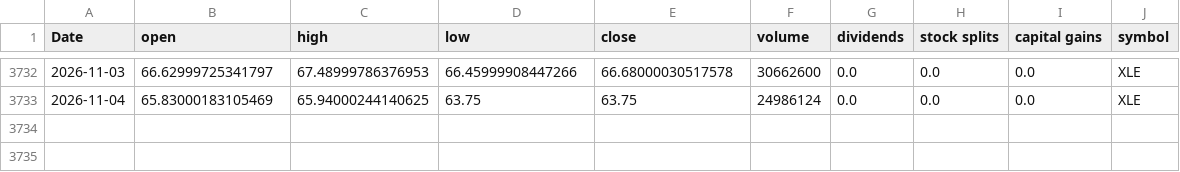
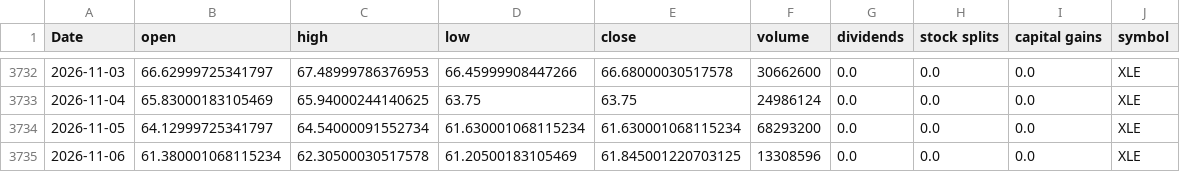
Before and after one commit to Akishai18/SignalM, a CSV file: data/sectors/xle_data.csv, drawn as a sheet; only a part is shown, gaps mark what is left out.

```diff
--- a/data/sectors/xle_data.csv
+++ b/data/sectors/xle_data.csv
@@ -3733 +3733,3 @@ Date,open,high,low,close,volume,dividends,stock splits,capital gains,symbol
 2026-11-04,65.83000183105469,65.94000244140625,63.75,63.75,24986124,0.0,0.0,0.0,XLE
+2026-11-05,64.12999725341797,64.54000091552734,61.630001068115234,61.630001068115234,68293200,0.0,0.0,0.0,XLE
+2026-11-06,61.380001068115234,62.30500030517578,61.20500183105469,61.845001220703125,13308596,0.0,0.0,0.0,XLE
```
Also changed, not shown: data/sectors/xlc_data.csv, data/sectors/xlk_data.csv, 46 other files.
